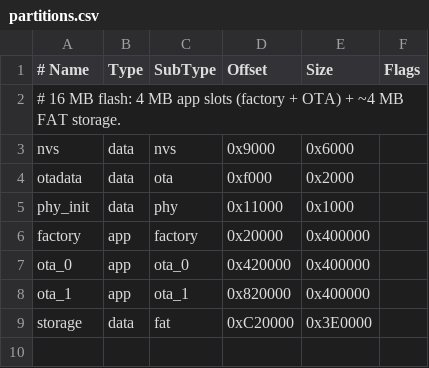
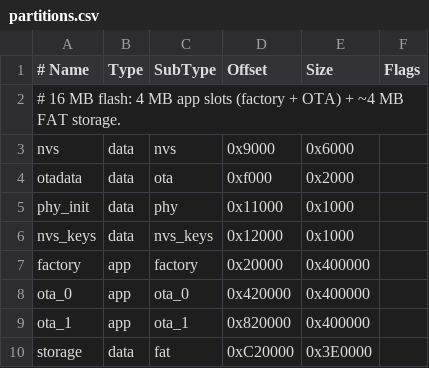
Before and after one commit to domgrimm/tab5-devos, a CSV file: partitions.csv, drawn as a sheet.

Commit message:
feat(jobs): Phase 10 hardening (host-testable half) - encrypted secrets, crash fixture, soak
Encrypted credential store (devos_secrets, was a header-only contract):
- Values are sealed with ChaCha20-Poly1305 under a 32-byte device key; the
  blob is /.devos/secrets.enc on the SD card, the key is in NVS on the target
  (a file under the SD root in the simulator). The key is generated on first
  use, never hardcoded. Provisioning via devos_secrets_set() or a
  /.devos/secrets.import file (name=value; read once, sealed, wiped, removed).
- secret("name") in a credential field now resolves through a boot-installed
  hook into a per-run scratch copy that is wiped right after the action starts
  (and at run end); a missing reference fails the run with the reference name.
- Security is stated, not claimed: the blob is genuinely encrypted, but the
  device key in plain NVS is the weak link, so the note names NVS encryption
  as the required hardening. A nvs_keys partition is reserved (offset 0x12000);
  enabling CONFIG_NVS_ENCRYPTION and flashing keys is not verified here.

SD crash / power-loss recovery fixture (tools/jobs_crash_test.c): truncates or
garbles revisions and catalogs like a torn FAT write and re-inits the store.
It exposed a real gap - a torn but readable catalog.json did not fall back to
catalog.json.prev - now fixed (catalog_parse reports validity; catalog_load
falls back on a parse failure, not only an unreadable file).

Mixed-workload soak (tools/jobs_soak_test.c): 12000 iterations over ~1212
simulated seconds with interval/manual jobs, waits, repeats and job calls; job
slots, action slots and run state all settle to zero.

On-device measurement aid: devos_jobs_memory() exposes internal heap/largest
block plus the scheduler and storage-worker stack high-water marks; the Jobs
tile shows the scheduler headroom. Static idf.py size is recorded in PLAN.

Tests: 15 suites / 733 checks. Simulator and target builds clean. The remaining
Phase 10 items (on-device heap/stack numbers under VPN+SSH, hardware soak, SD
power-loss, verified NVS encryption) need a Tab5 and are listed as pending, not
inferred from host results.

```diff
--- a/partitions.csv
+++ b/partitions.csv
@@ -5,2 +5,3 @@ otadata,  data, ota,     0xf000,   0x2000,
 phy_init, data, phy,     0x11000,  0x1000,
+nvs_keys, data, nvs_keys,0x12000,  0x1000,
 factory,  app,  factory, 0x20000,  0x400000,
```
Also changed, not shown: 21 other files.
